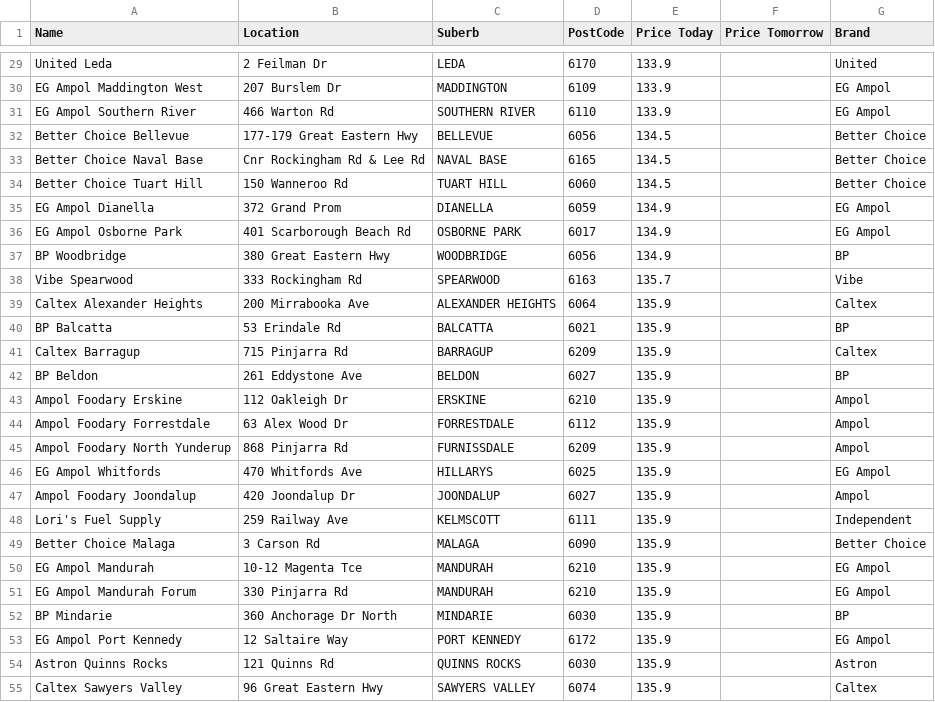
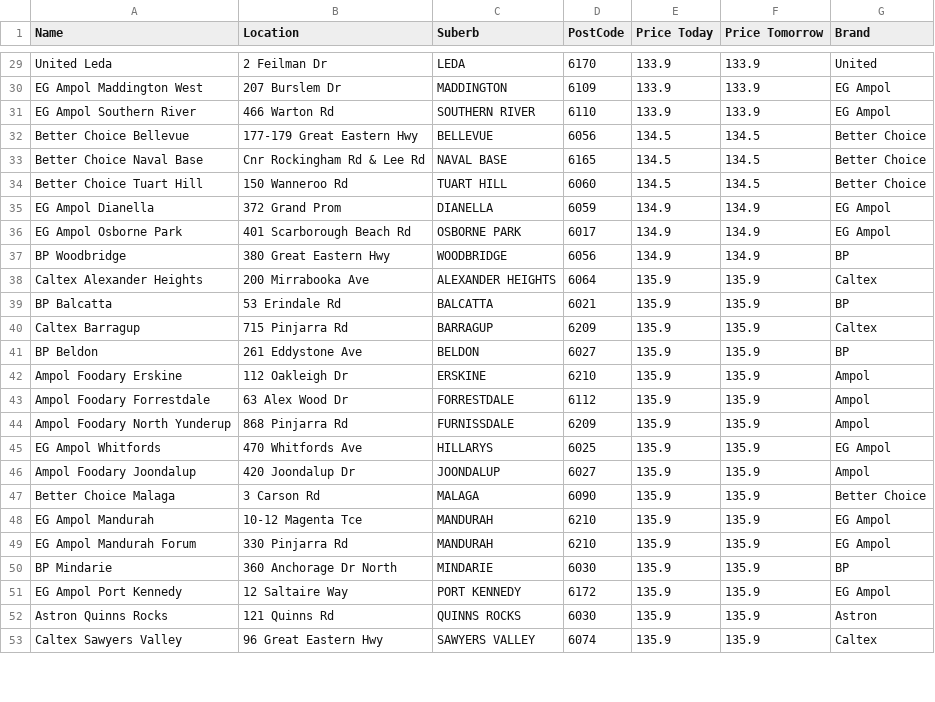
Before and after one commit to Luke3573/WaFuel, a CSV file: WaFuelLPG.csv, drawn as a sheet; only a part is shown, gaps mark what is left out; removed rows and columns are numbered as before the commit, all else as after; the diff covers the shown part only; the diff names each change by its address in the sheet, - before the commit and + after, or states it on an @@ line.

```diff
--- a/WaFuelLPG.csv
+++ b/WaFuelLPG.csv
-F29:F31 (Price Tomorrow): (empty)
+F29:F31 (Price Tomorrow): 133.9
-F32:F34 (Price Tomorrow): (empty)
+F32:F34 (Price Tomorrow): 134.5
-F35:F37 (Price Tomorrow): (empty)
+F35:F37 (Price Tomorrow): 134.9
-row 38: Vibe Spearwood | 333 Rockingham Rd | SPEARWOOD | 6163 | 135.7 |  | Vibe
-F38:F46 (Price Tomorrow): (empty)
+F38:F46 (Price Tomorrow): 135.9
-row 48: Lori's Fuel Supply | 259 Railway Ave | KELMSCOTT | 6111 | 135.9 |  | Independent
-F47:F53 (Price Tomorrow): (empty)
+F47:F53 (Price Tomorrow): 135.9
```
Also changed, not shown: 7 added rows, 5 removed rows and 47 edited cells elsewhere in this file, WaFuel95.csv, WaFuel98.csv, 2 other files.
